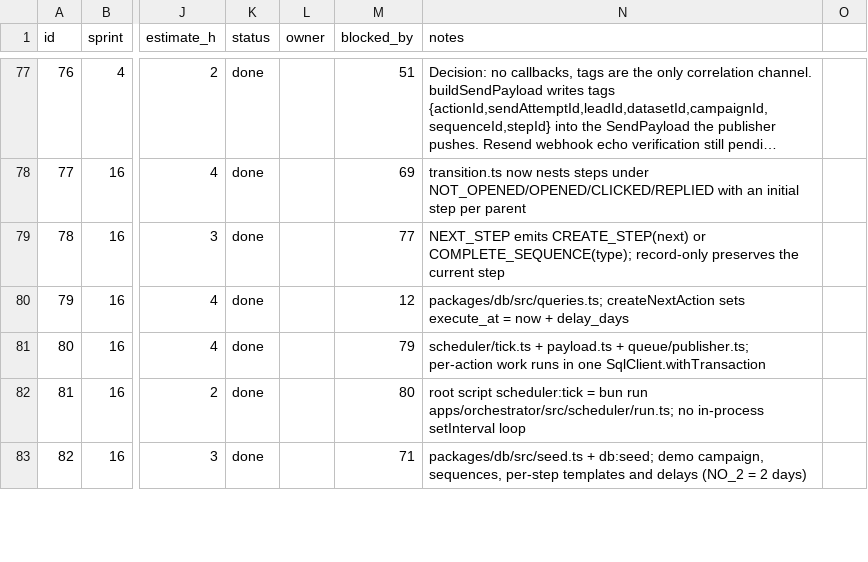
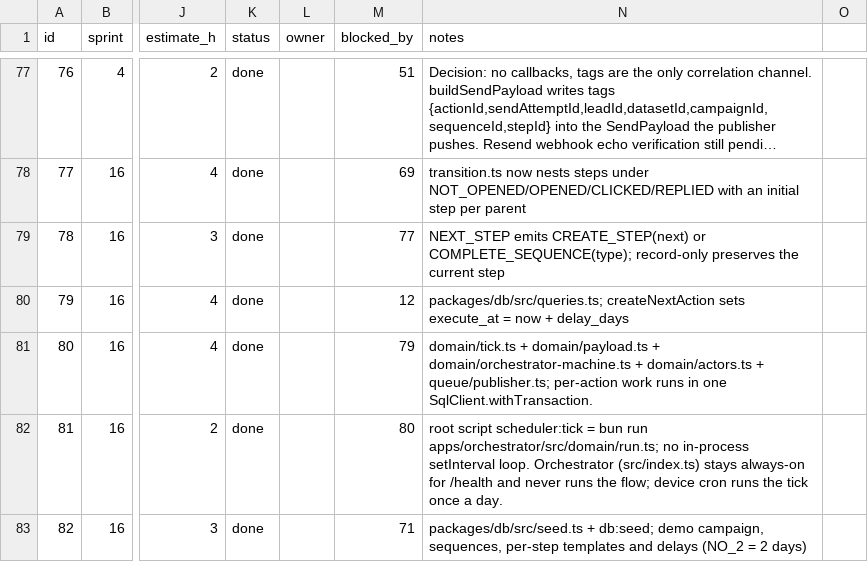
Before and after one commit to ranjitd-sys/email_orchestrator, a CSV file: docs/Email_Orchestrator_Tasks.csv, drawn as a sheet; only a part is shown, gaps mark what is left out; long unchanged cells end in …; the diff covers the shown part only; the diff names each change by its address in the sheet, - before the commit and + after, or states it on an @@ line.

```diff
--- a/docs/Email_Orchestrator_Tasks.csv
+++ b/docs/Email_Orchestrator_Tasks.csv
-N81 (notes): scheduler/tick.ts + payload.ts + queue/publisher.ts; per-action work runs in one SqlClient.withTransaction
+N81 (notes): domain/tick.ts + domain/payload.ts + domain/orchestrator-machine.ts + domain/actors.ts + queue/publisher.ts; per-action work runs in one SqlClient.withTransaction.
-N82 (notes): …bun run apps/orchestrator/src/scheduler/run.ts; no in-process setInterval loop
+N82 (notes): …bun run apps/orchestrator/src/domain/run.ts; no in-process setInterval loop. Orchestrator (src/index.ts) stays always-on for /health and never runs the flow; device cron runs the tick once a day.
```
Also changed, not shown: 7 added rows and 9 edited cells elsewhere in this file, docs/Email_Orchestrator_Schedule.csv, 19 other files.
